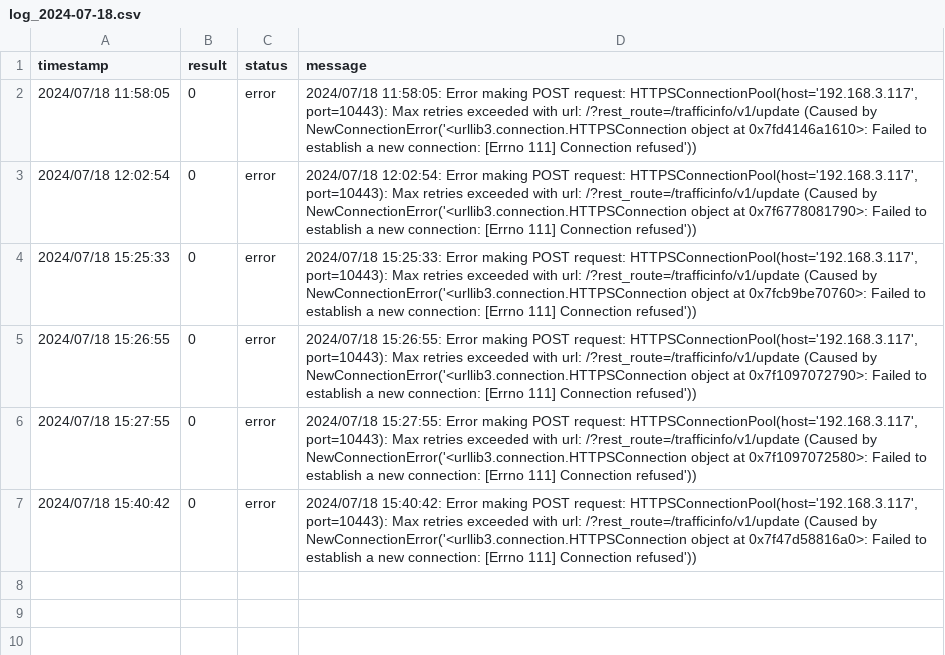
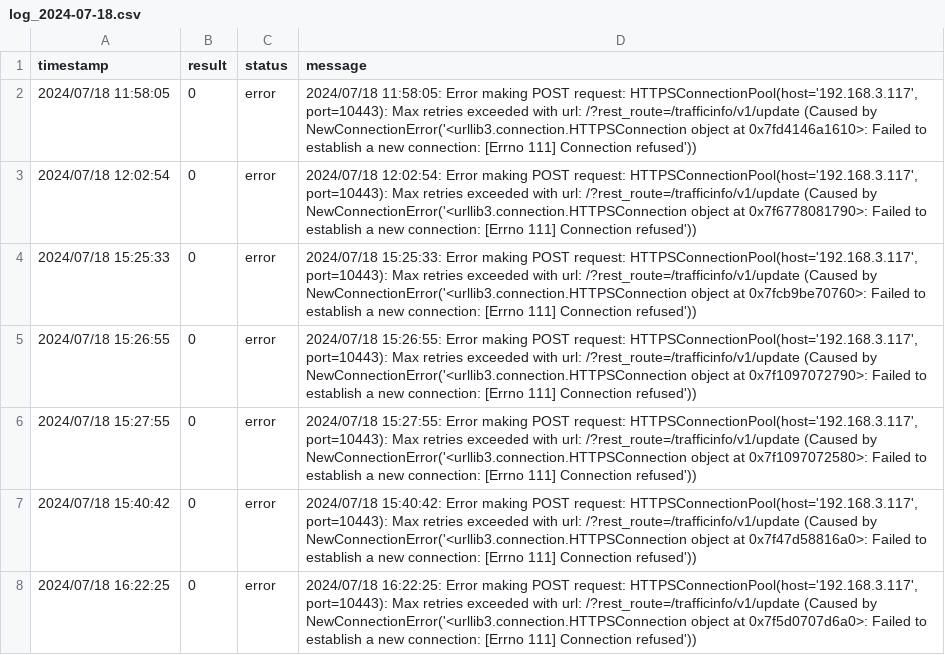
Before and after one commit to Keyhole-Koro/Vehicle-Detection-and-Web-Integration, a CSV file: raspberryPie/result/log_2024-07-18.csv, drawn as a sheet; the diff names each change by its address in the sheet, - before the commit and + after, or states it on an @@ line.

```diff
--- a/raspberryPie/result/log_2024-07-18.csv
+++ b/raspberryPie/result/log_2024-07-18.csv
+row 8: 2024/07/18 16:22:25 | 0 | error | 2024/07/18 16:22:25: Error making POST request: HTTPSConnectionPool(host='192.168.3.117', port=10443): Max retries exceeded with url: /?rest_route=/trafficinfo/v1/update (Caused by NewConnectionError('<urllib3.connection.HTTPSConnection object at 0x7f5d0707d6a0>: Failed to establish a new connection: [Errno 111] Connection refused'))
```
Also changed, not shown: 2 other files.
